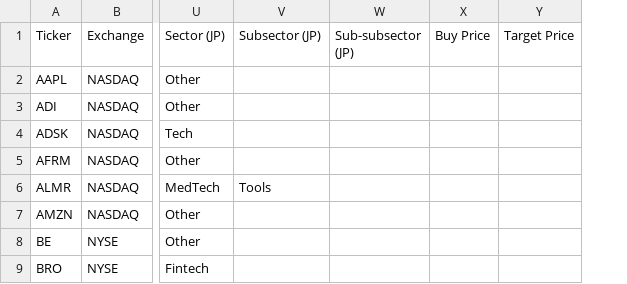
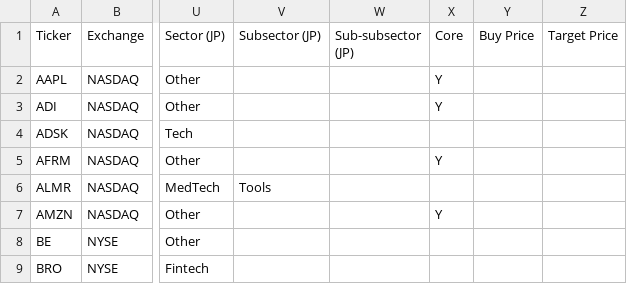
Before and after one commit to jroypeterson/Coverage-Manager, a CSV file: exports/watchlist.csv, drawn as a sheet; only a part is shown, gaps mark what is left out; the diff names each change by its address in the sheet, - before the commit and + after, or states it on an @@ line.

```diff
--- a/exports/watchlist.csv
+++ b/exports/watchlist.csv
+column X (Core), rows 2-7: Y | Y |  | Y |  | Y
```
Also changed, not shown: data/coverage_universe_tickers.csv, exports/universe.csv, 14 other files.
